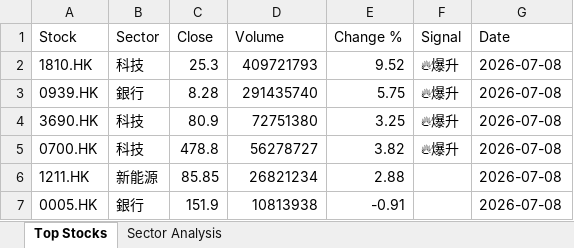
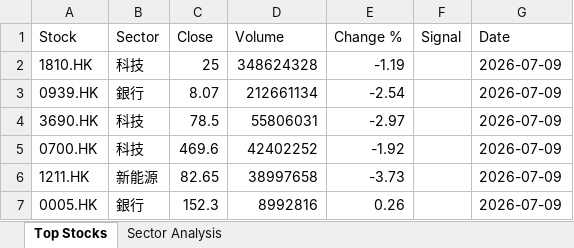
Before and after one commit to chriskkf-ai/hk_stock_analysis, an Excel workbook: data/output.xlsx, sheet Top Stocks, drawn as a sheet; values as stored, in another font and other column widths than the file's, no borders; the diff names each change by its address in the sheet, - before the commit and + after, or states it on an @@ line.

```diff
--- a/data/output.xlsx (sheet Top Stocks)
+++ b/data/output.xlsx (sheet Top Stocks)
-C2 (Close): 25.3
+C2 (Close): 25
-D2 (Volume): 409721793
+D2 (Volume): 348624328
-E2 (Change %): 9.52
+E2 (Change %): -1.19
-F2:F5 (Signal): 🔥爆升
+F2:F5 (Signal): (empty)
-G2:G7 (Date): 2026-07-08
+G2:G7 (Date): 2026-07-09
-C3 (Close): 8.28
+C3 (Close): 8.07
-D3 (Volume): 291435740
+D3 (Volume): 212661134
-E3 (Change %): 5.75
+E3 (Change %): -2.54
-C4 (Close): 80.9
+C4 (Close): 78.5
-D4 (Volume): 72751380
+D4 (Volume): 55806031
-E4 (Change %): 3.25
+E4 (Change %): -2.97
-C5 (Close): 478.8
+C5 (Close): 469.6
-D5 (Volume): 56278727
+D5 (Volume): 42402252
-E5 (Change %): 3.82
+E5 (Change %): -1.92
-C6 (Close): 85.85
+C6 (Close): 82.65
-D6 (Volume): 26821234
+D6 (Volume): 38997658
-E6 (Change %): 2.88
+E6 (Change %): -3.73
-C7 (Close): 151.9
+C7 (Close): 152.3
-D7 (Volume): 10813938
+D7 (Volume): 8992816
-E7 (Change %): -0.91
+E7 (Change %): 0.26
```
Also changed, not shown: data/history.xlsx.
